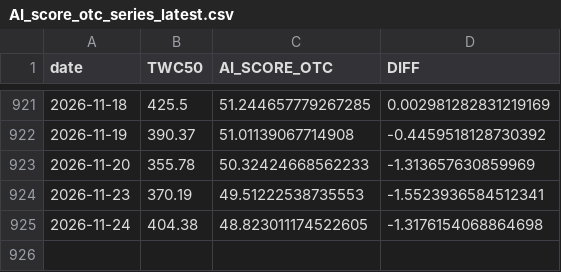
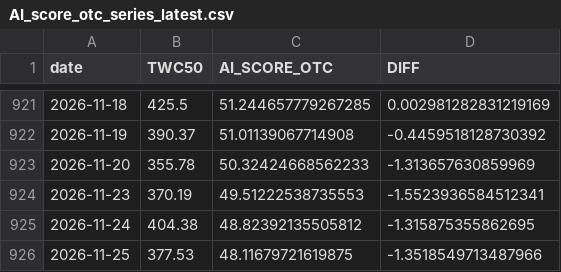
Before and after one commit to tunglich/TW-US-Market-Index-AI_score, a CSV file: AI_score_otc_series_latest.csv, drawn as a sheet; only a part is shown, gaps mark what is left out.

```diff
--- a/AI_score_otc_series_latest.csv
+++ b/AI_score_otc_series_latest.csv
@@ -924,2 +924,3 @@ date,TWC50,AI_SCORE_OTC,DIFF
 2026-11-23,370.19,49.51222538735553,-1.5523936584512341
-2026-11-24,404.38,48.823011174522605,-1.3176154068864698
+2026-11-24,404.38,48.82392135505812,-1.315875355862695
+2026-11-25,377.53,48.11679721619875,-1.3518549713487966
```
Also changed, not shown: AI_score_twse_series_latest.csv, 6 other files.
